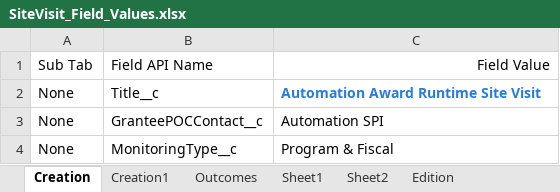
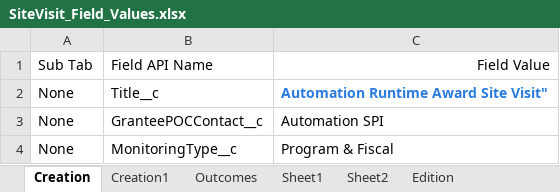
Before and after one commit to DilipHatagale-REISys/govgrants-framework-automation-fw-classic-flows, an Excel workbook: src/main/resources/SiteVisit_Field_Values.xlsx, sheet Creation, drawn as a sheet; values as stored, in another font and other column widths than the file's, no borders; the diff names each change by its address in the sheet, - before the commit and + after, or states it on an @@ line.

```diff
--- a/src/main/resources/SiteVisit_Field_Values.xlsx (sheet Creation)
+++ b/src/main/resources/SiteVisit_Field_Values.xlsx (sheet Creation)
-C2: Automation Award Runtime Site Visit
+C2: Automation Runtime Award Site Visit"
```
Also changed, not shown: sheet Creation1, 5 other files.
